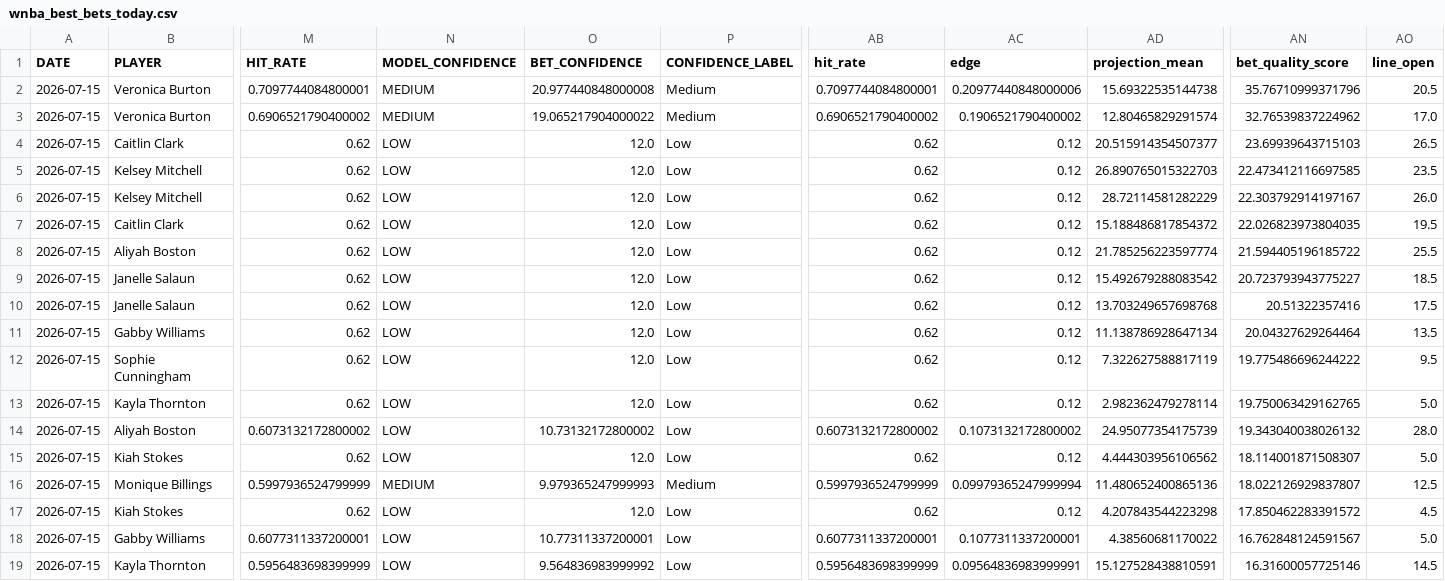
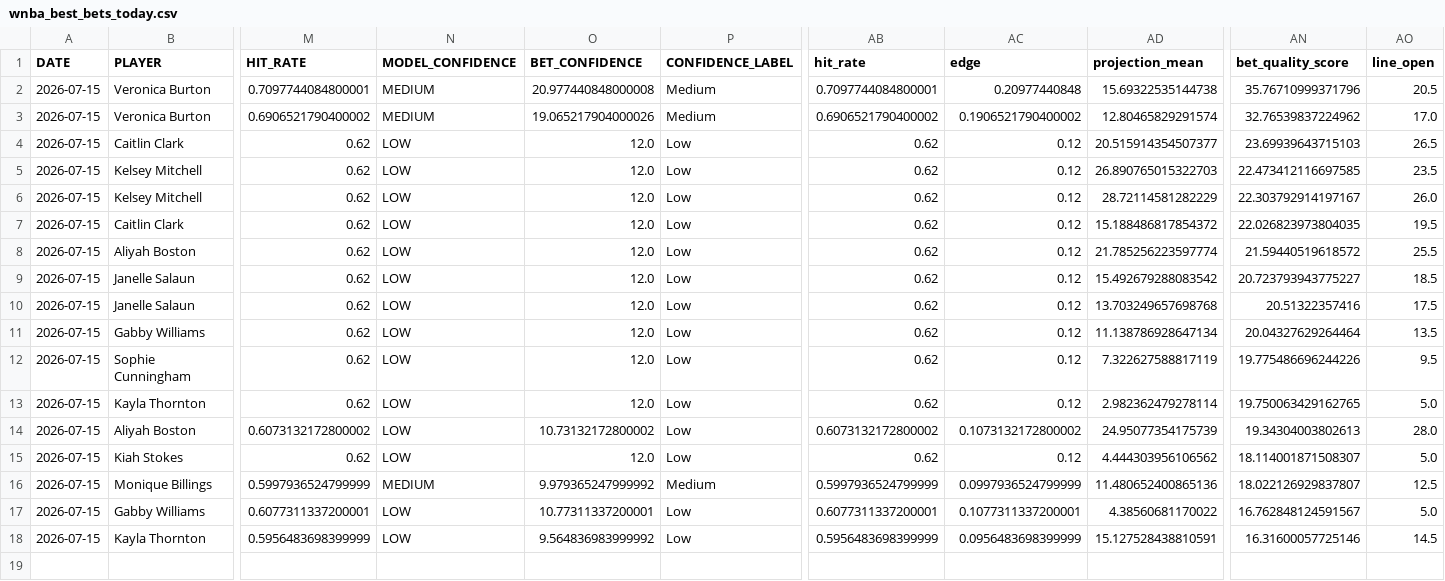
Before and after one commit to syocum9422-blip/edgeranked-site, a CSV file: wnba/Best_Bets/wnba_best_bets_today.csv, drawn as a sheet; only a part is shown, gaps mark what is left out; removed rows and columns are numbered as before the commit, all else as after; rows hold the shown columns only; the diff names each change by its address in the sheet, - before the commit and + after, or states it on an @@ line.

```diff
--- a/wnba/Best_Bets/wnba_best_bets_today.csv
+++ b/wnba/Best_Bets/wnba_best_bets_today.csv
-AC2 (edge): 0.20977440848000006
+AC2 (edge): 0.20977440848
-O3 (BET_CONFIDENCE): 19.065217904000022
+O3 (BET_CONFIDENCE): 19.065217904000026
-AN8 (bet_quality_score): 21.594405196185722
+AN8 (bet_quality_score): 21.59440519618572
-AN12 (bet_quality_score): 19.775486696244222
+AN12 (bet_quality_score): 19.775486696244226
-AN14 (bet_quality_score): 19.343040038026132
+AN14 (bet_quality_score): 19.34304003802613
-O16 (BET_CONFIDENCE): 9.979365247999993
+O16 (BET_CONFIDENCE): 9.979365247999992
-AC16 (edge): 0.09979365247999994
+AC16 (edge): 0.0997936524799999
-row 17: 2026-07-15 | Kiah Stokes | 0.62 | LOW | 12.0 | Low | 0.62 | 0.12 | 4.207843544223298 | 17.850462283391572 | 4.5
-AC18 (edge): 0.09564836983999991
+AC18 (edge): 0.0956483698399999
```
Also changed, not shown: wnba/data/raw/wnba_player_status.csv, wnba/data/raw/wnba_sportsbook_lines_raw.csv, 3 other files.
